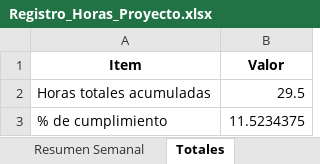
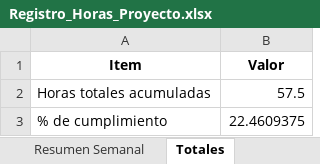
Before and after one commit to maudevdigital/sistema-convalidaciones-unab, an Excel workbook: registro-trabajo/Registro_Horas_Proyecto.xlsx, sheet Totales, drawn as a sheet; values as stored, in another font and other column widths than the file's, no borders; the diff names each change by its address in the sheet, - before the commit and + after, or states it on an @@ line.

```diff
--- a/registro-trabajo/Registro_Horas_Proyecto.xlsx (sheet Totales)
+++ b/registro-trabajo/Registro_Horas_Proyecto.xlsx (sheet Totales)
-B2 (Valor): 29.5
+B2 (Valor): 57.5
-B3 (Valor): 11.5234375
+B3 (Valor): 22.4609375
```
Also changed, not shown: sheet Registro Diario, 1 other file.
